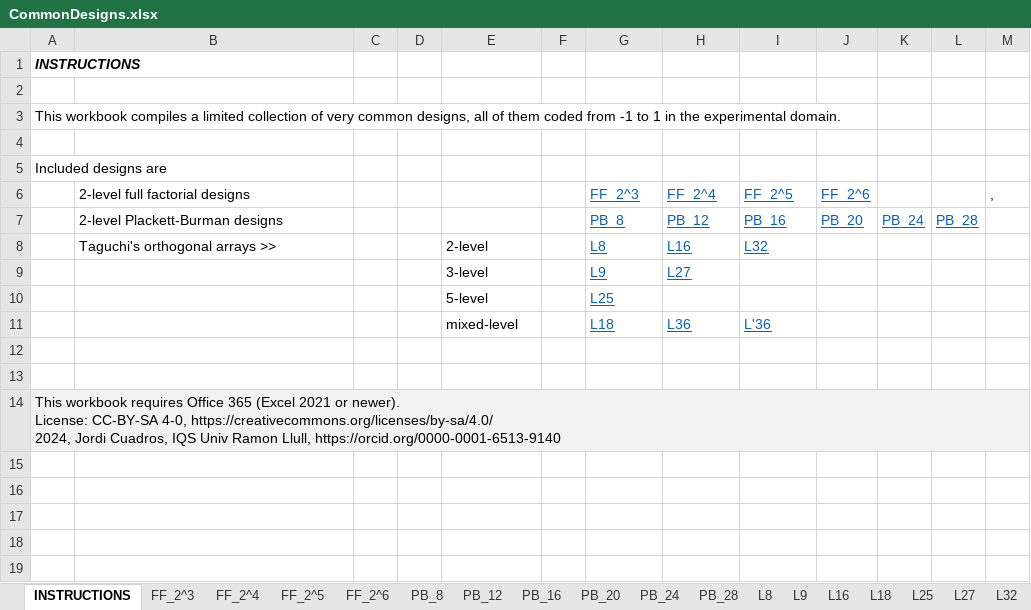
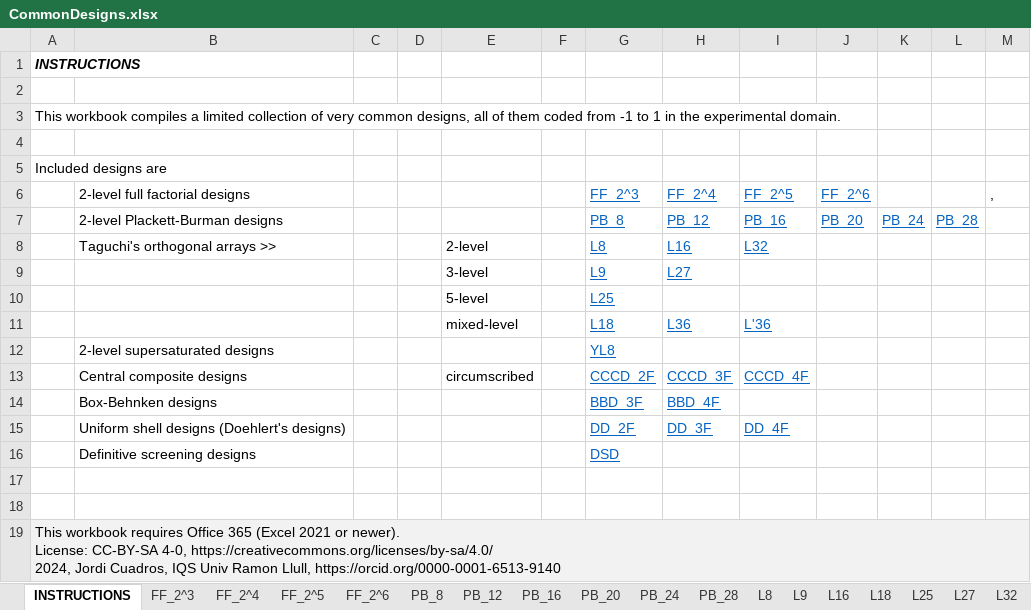
Before and after one commit to jcuadros/excel4doe, an Excel workbook: CommonDesigns.xlsx, sheet INSTRUCTIONS, drawn as a sheet; values as stored, in another font and other column widths than the file's, no borders; the diff names each change by its address in the sheet, - before the commit and + after, or states it on an @@ line.

Commit message:
Added SSD and RSD to CommonDesigns.xlsx

```diff
--- a/CommonDesigns.xlsx (sheet INSTRUCTIONS)
+++ b/CommonDesigns.xlsx (sheet INSTRUCTIONS)
+row 12:  | 2-level supersaturated designs |  |  |  |  | YL8
+row 13:  | Central composite designs |  |  | circumscribed |  | CCCD_2F | CCCD_3F | CCCD_4F
+row 14:  | Box-Behnken designs |  |  |  |  | BBD_3F | BBD_4F
+row 15:  | Uniform shell designs (Doehlert's designs) |  |  |  |  | DD_2F | DD_3F | DD_4F
+row 16:  | Definitive screening designs |  |  |  |  | DSD
```
Also changed, not shown: other sheet tabs.
